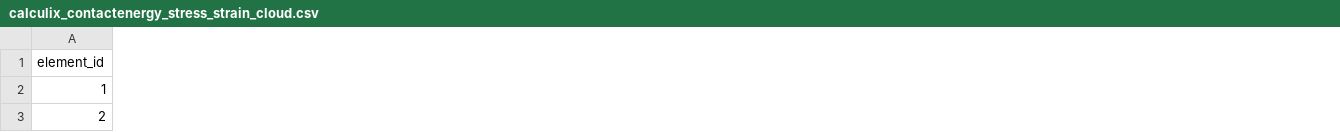
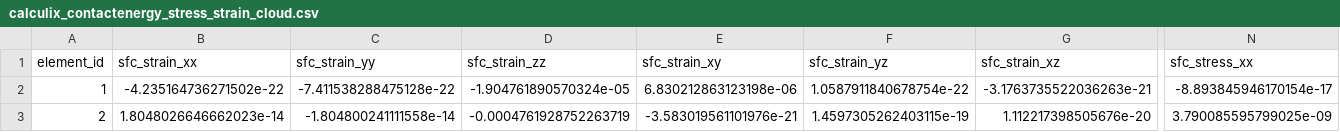
Before and after one commit to W-Moorer/sdf-fem-pro, a CSV file: paper/numerical_experiments/calculix_contactenergy_c3d8_replay/data/calculix_contactenergy_stress_strain_cloud.csv, drawn as a sheet; only a part is shown, gaps mark what is left out; the diff covers the shown part only; the diff names each change by its address in the sheet, - before the commit and + after, or states it on an @@ line.

Commit message:
Add direct C3D8 contactenergy comparison

```diff
--- a/paper/numerical_experiments/calculix_contactenergy_c3d8_replay/data/calculix_contactenergy_stress_strain_cloud.csv
+++ b/paper/numerical_experiments/calculix_contactenergy_c3d8_replay/data/calculix_contactenergy_stress_strain_cloud.csv
+column B (sfc_strain_xx), rows 2-3: -4.235164736271502e-22 | 1.8048026646662023e-14
+column C (sfc_strain_yy), rows 2-3: -7.411538288475128e-22 | -1.804800241111558e-14
+column D (sfc_strain_zz), rows 2-3: -1.904761890570324e-05 | -0.0004761928752263719
+column E (sfc_strain_xy), rows 2-3: 6.830212863123198e-06 | -3.583019561101976e-21
+column F (sfc_strain_yz), rows 2-3: 1.0587911840678754e-22 | 1.4597305262403115e-19
+column G (sfc_strain_xz), rows 2-3: -3.1763735522036263e-21 | 1.112217398505676e-20
+column N (sfc_stress_xx), rows 2-3: -8.893845946170154e-17 | 3.790085595799025e-09
```
Also changed, not shown: 9 added columns elsewhere in this file, paper/numerical_experiments/calculix_contactenergy_c3d8_replay/data/calculix_contactenergy_plots.csv, paper/numerical_experiments/calculix_contactenergy_c3d8_replay/data/calculix_contactenergy_replay.csv, 16 other files.
